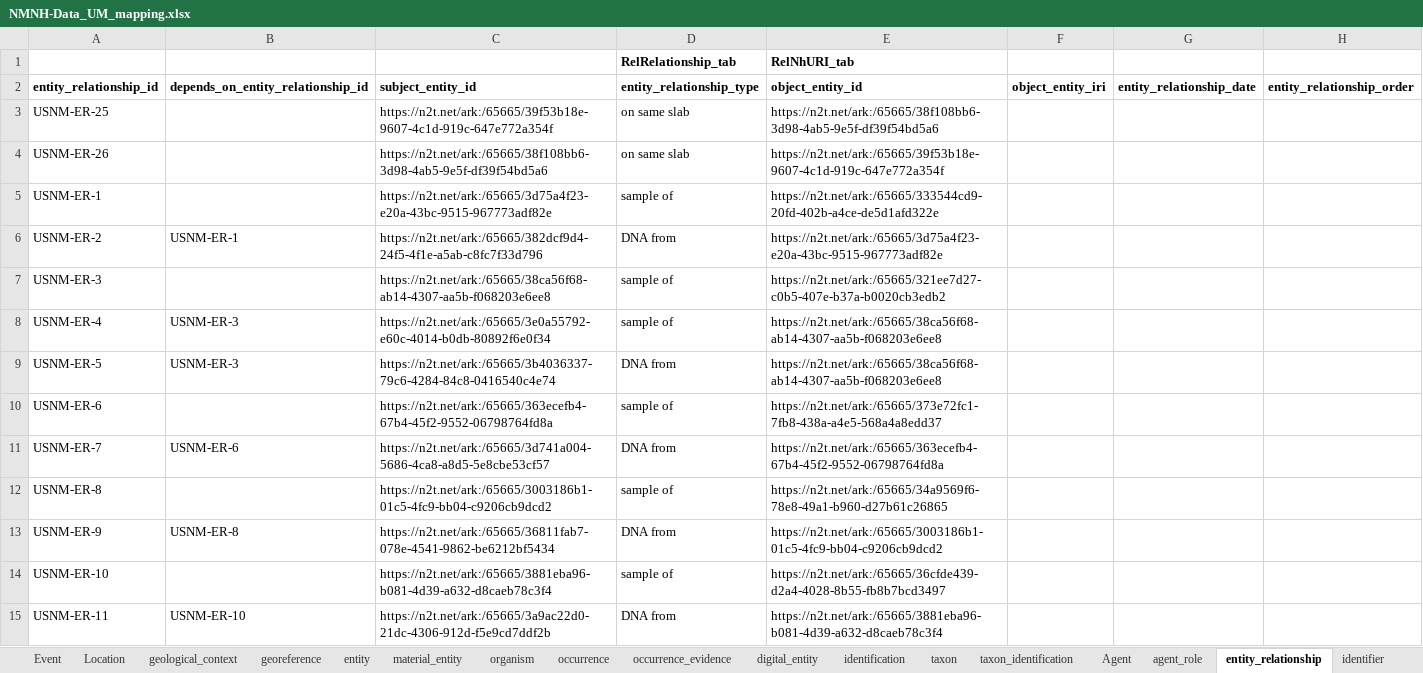
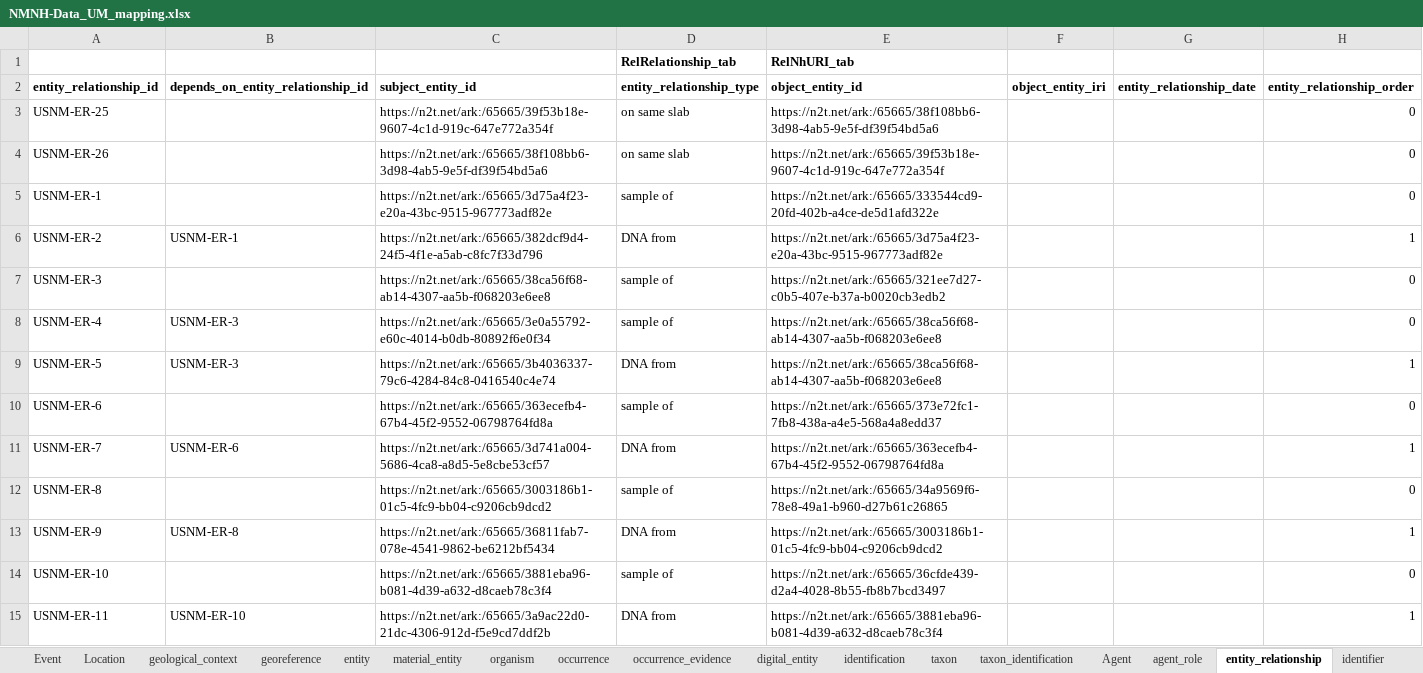
Before and after one commit to gbif/model-material, an Excel workbook: nmnh-smithsonian/NMNH-Data_UM_mapping.xlsx, sheet entity_relationship, drawn as a sheet; only a part is shown; values as stored, in another font and other column widths than the file's, no borders; the diff covers the shown part only; the diff names each change by its address in the sheet, - before the commit and + after, or states it on an @@ line.

```diff
--- a/nmnh-smithsonian/NMNH-Data_UM_mapping.xlsx (sheet entity_relationship)
+++ b/nmnh-smithsonian/NMNH-Data_UM_mapping.xlsx (sheet entity_relationship)
-H3:H5 (entity_relationship_order): (empty)
+H3:H5 (entity_relationship_order): 0
-H6 (entity_relationship_order): (empty)
+H6 (entity_relationship_order): 1
-H7:H8 (entity_relationship_order): (empty)
+H7:H8 (entity_relationship_order): 0
-H9 (entity_relationship_order): (empty)
+H9 (entity_relationship_order): 1
-H10 (entity_relationship_order): (empty)
+H10 (entity_relationship_order): 0
-H11 (entity_relationship_order): (empty)
+H11 (entity_relationship_order): 1
-H12 (entity_relationship_order): (empty)
+H12 (entity_relationship_order): 0
-H13 (entity_relationship_order): (empty)
+H13 (entity_relationship_order): 1
-H14 (entity_relationship_order): (empty)
+H14 (entity_relationship_order): 0
-H15 (entity_relationship_order): (empty)
+H15 (entity_relationship_order): 1
```
Also changed, not shown: 13 edited cells elsewhere in this sheet, sheet entity, sheet material_entity, sheet agent_role, sheet taxon_identification, sheet occurrence, sheet collection, 7 more sheets, other sheet tabs.
